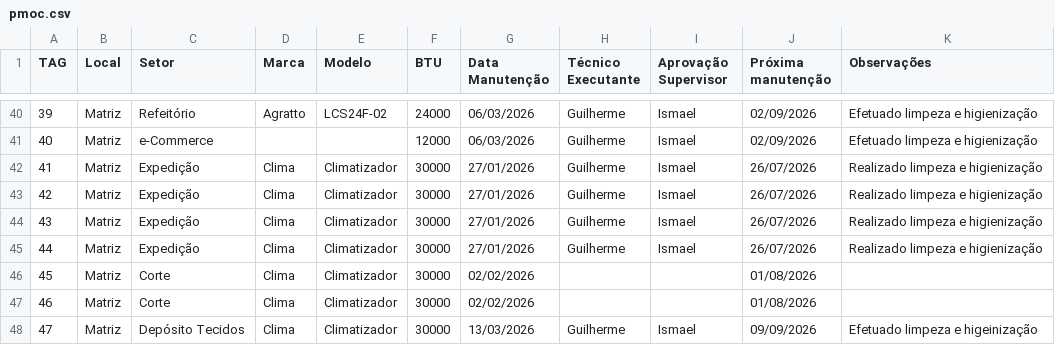
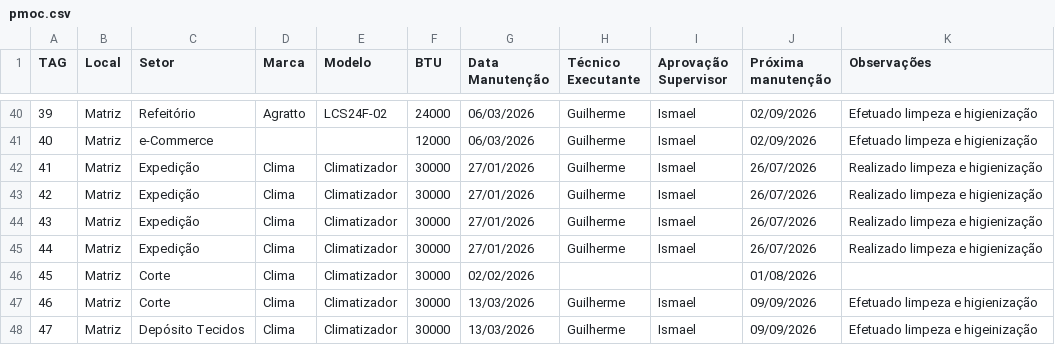
Before and after one commit to vilelarobson0971/pmoc, a CSV file: pmoc.csv, drawn as a sheet; only a part is shown, gaps mark what is left out.

Commit message:
Atualização PMOC - 2026-03-16 15:58:38

```diff
--- a/pmoc.csv
+++ b/pmoc.csv
@@ -46,3 +46,3 @@ TAG,Local,Setor,Marca,Modelo,BTU,Data Manutenção,Técnico Executante,Aprovaç
 45,Matriz,Corte,Clima,Climatizador,30000,02/02/2026,,,01/08/2026,
-46,Matriz,Corte,Clima,Climatizador,30000,02/02/2026,,,01/08/2026,
+46,Matriz,Corte,Clima,Climatizador,30000,13/03/2026,Guilherme,Ismael,09/09/2026,Efetuado limpeza e higienização
 47,Matriz,Depósito Tecidos,Clima,Climatizador,30000,13/03/2026,Guilherme,Ismael,09/09/2026,Efetuado limpeza e higeinização
```
